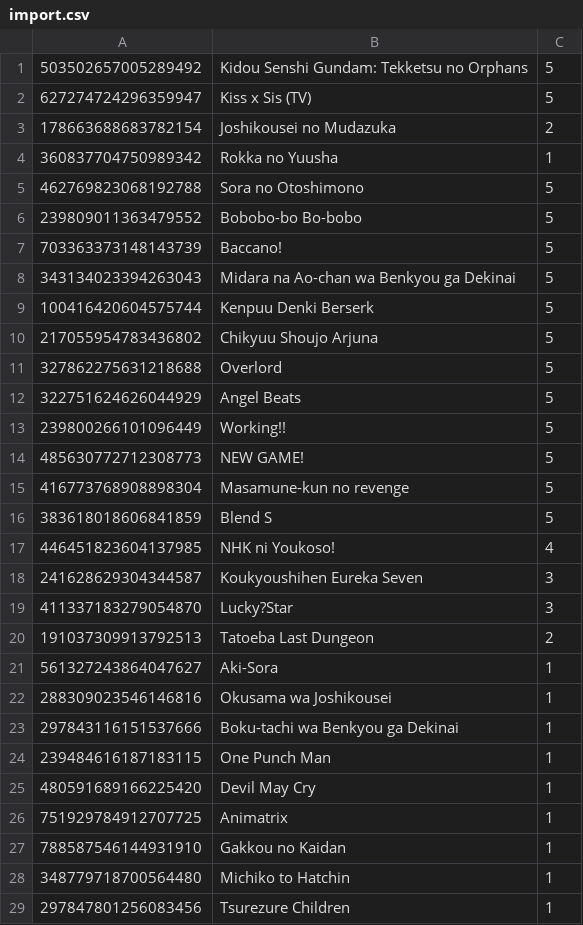
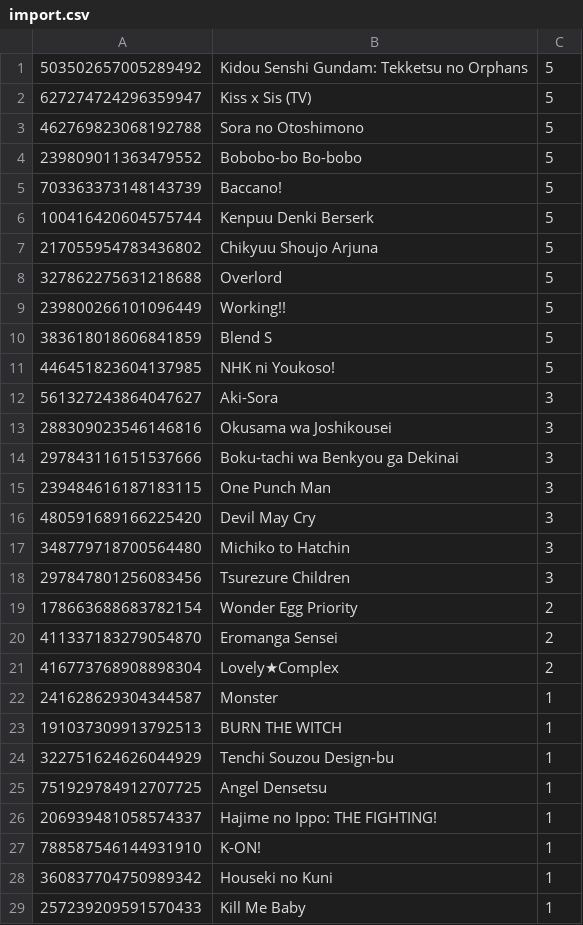
Before and after one commit to SanFlan/bot-disc, a CSV file: import.csv, drawn as a sheet; removed rows and columns are numbered as before the commit, all else as after; the diff names each change by its address in the sheet, - before the commit and + after, or states it on an @@ line.

Commit message:
icsv: el .csv tiene que ser adjuntado junto al comando o en el próximo mensaje. Actualizado import.csv (por mas que ya no se usa al lanzar icsv)

```diff
--- a/import.csv
+++ b/import.csv
-row 3: 178663688683782154 | Joshikousei no Mudazuka | 2
-row 4: 360837704750989342 | Rokka no Yuusha | 1
-row 8: 343134023394263043 | Midara na Ao-chan wa Benkyou ga Dekinai | 5
-row 12: 322751624626044929 | Angel Beats | 5
-row 14: 485630772712308773 | NEW GAME! | 5
-row 15: 416773768908898304 | Masamune-kun no revenge | 5
-C11: 4
+C11: 5
-row 18: 241628629304344587 | Koukyoushihen Eureka Seven | 3
-row 19: 411337183279054870 | Lucky?Star | 3
-row 20: 191037309913792513 | Tatoeba Last Dungeon | 2
-C12:C16: 1
+C12:C16: 3
+row 17: 348779718700564480 | Michiko to Hatchin | 3
+row 18: 297847801256083456 | Tsurezure Children | 3
+row 19: 178663688683782154 | Wonder Egg Priority | 2
+row 20: 411337183279054870 | Eromanga Sensei | 2
+row 21: 416773768908898304 | Lovely★Complex | 2
+row 22: 241628629304344587 | Monster | 1
+row 23: 191037309913792513 | BURN THE WITCH | 1
+row 24: 322751624626044929 | Tenchi Souzou Design-bu | 1
-B25: Animatrix
+B25: Angel Densetsu
+row 26: 206939481058574337 | Hajime no Ippo: THE FIGHTING! | 1
-B27: Gakkou no Kaidan
+B27: K-ON!
-row 28: 348779718700564480 | Michiko to Hatchin | 1
-row 29: 297847801256083456 | Tsurezure Children | 1
+row 28: 360837704750989342 | Houseki no Kuni | 1
+row 29: 257239209591570433 | Kill Me Baby | 1
```
Also changed, not shown: 1 other file.
